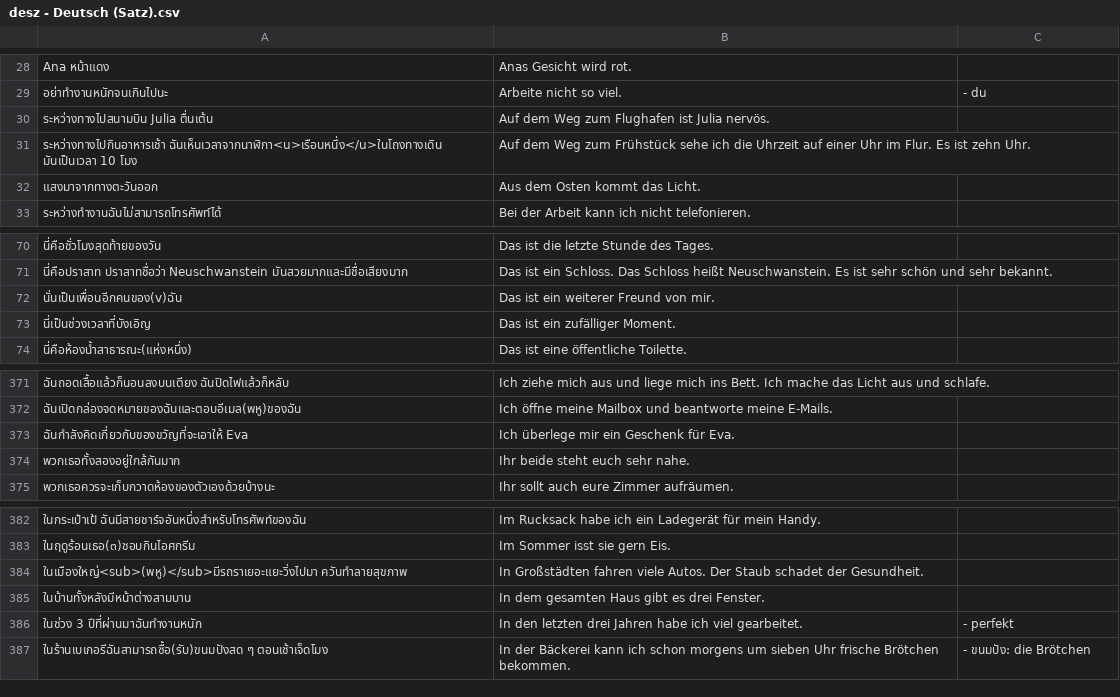
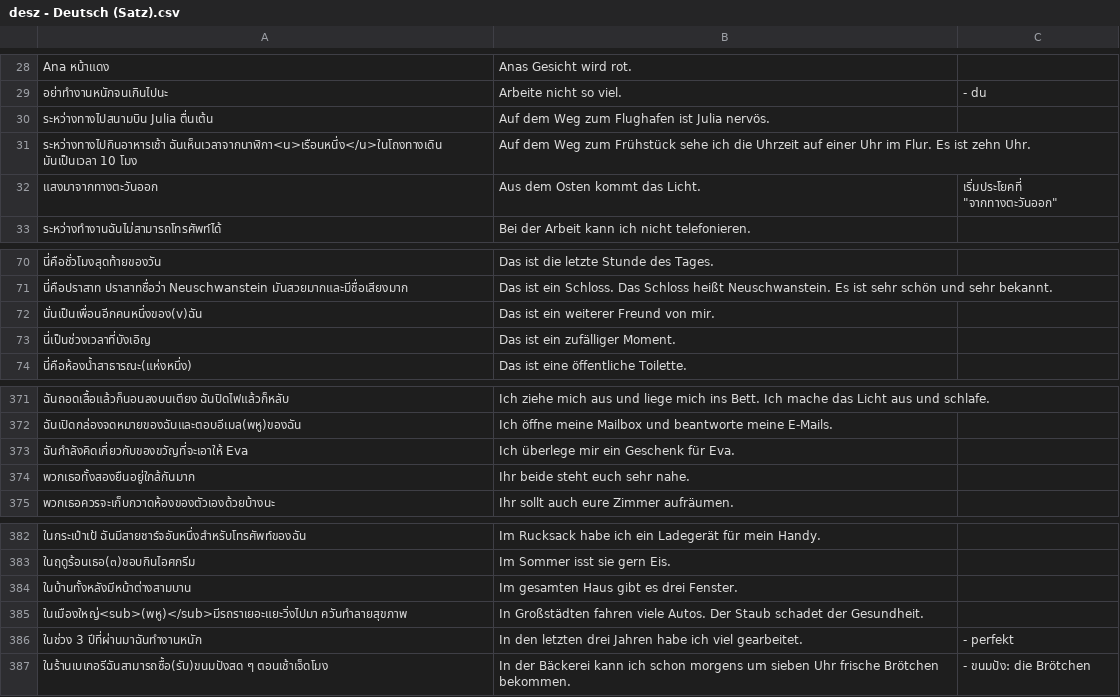
Before and after one commit to ponlawat-w/anki-collection, a CSV file: desz - Deutsch (Satz).csv, drawn as a sheet; only a part is shown, gaps mark what is left out; removed rows and columns are numbered as before the commit, all else as after; the diff names each change by its address in the sheet, - before the commit and + after, or states it on an @@ line.

```diff
--- a/desz - Deutsch (Satz).csv
+++ b/desz - Deutsch (Satz).csv
-C32: (empty)
+C32: เริ่มประโยคที่ "จากทางตะวันออก"
-A72: นั่นเป็นเพื่อนอีกคนของ(v)ฉัน
+A72: นั่นเป็นเพื่อนอีกคนหนึ่งของ(v)ฉัน
-A374: พวกเธอทั้งสองอยู่ใกล้กันมาก
+A374: พวกเธอทั้งสองยืนอยู่ใกล้กันมาก
+row 384: ในบ้านทั้งหลังมีหน้าต่างสามบาน | Im gesamten Haus gibt es drei Fenster.
-row 385: ในบ้านทั้งหลังมีหน้าต่างสามบาน | In dem gesamten Haus gibt es drei Fenster.
```
Also changed, not shown: denm - Deutsch (Nomen).csv, dezz - Deutsch (etc).csv, 3 other files.
